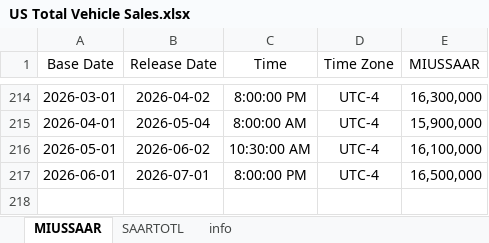
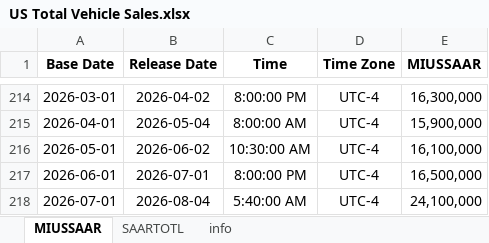
Before and after one commit to Tommylee1013/FinancialData, an Excel workbook: data_lake/industry/Automobile/US Total Vehicle Sales.xlsx, sheet MIUSSAAR, drawn as a sheet; only a part is shown, gaps mark what is left out; values as stored, in another font and other column widths than the file's, no borders; the diff names each change by its address in the sheet, - before the commit and + after, or states it on an @@ line.

```diff
--- a/data_lake/industry/Automobile/US Total Vehicle Sales.xlsx (sheet MIUSSAAR)
+++ b/data_lake/industry/Automobile/US Total Vehicle Sales.xlsx (sheet MIUSSAAR)
-A1:E1 bold: off
+A1:E1 bold: on
+row 218: 2026-07-01 | 2026-08-04 | 5:40:00 AM | UTC-4 | 24,100,000
```
Also changed, not shown: sheet SAARTOTL, data_lake/Index/Bond Index.xlsx, data_lake/freight/Baltic air freight index.xlsx, 13 other files.
